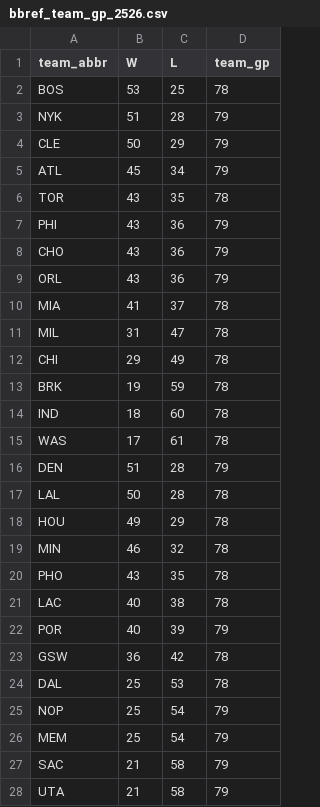
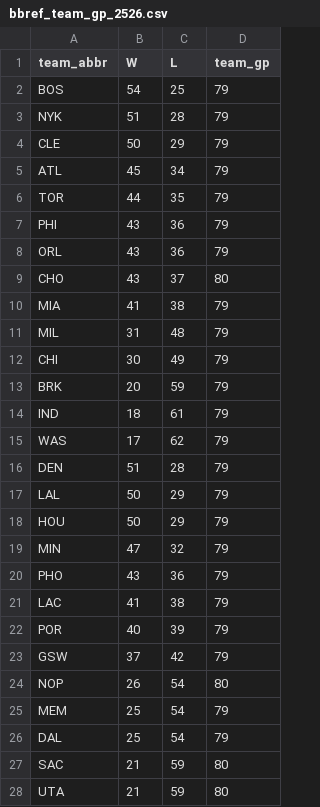
Before and after one commit to entropyisrude/nba-luck-adjustment, a CSV file: data/bbref_team_gp_2526.csv, drawn as a sheet.

```diff
--- a/data/bbref_team_gp_2526.csv
+++ b/data/bbref_team_gp_2526.csv
@@ -1,3 +1,3 @@
 team_abbr,W,L,team_gp
-BOS,53,25,78
+BOS,54,25,79
 NYK,51,28,79
@@ -5,24 +5,24 @@ CLE,50,29,79
 ATL,45,34,79
-TOR,43,35,78
+TOR,44,35,79
 PHI,43,36,79
-CHO,43,36,79
 ORL,43,36,79
-MIA,41,37,78
-MIL,31,47,78
-CHI,29,49,78
-BRK,19,59,78
-IND,18,60,78
-WAS,17,61,78
+CHO,43,37,80
+MIA,41,38,79
+MIL,31,48,79
+CHI,30,49,79
+BRK,20,59,79
+IND,18,61,79
+WAS,17,62,79
 DEN,51,28,79
-LAL,50,28,78
-HOU,49,29,78
-MIN,46,32,78
-PHO,43,35,78
-LAC,40,38,78
+LAL,50,29,79
+HOU,50,29,79
+MIN,47,32,79
+PHO,43,36,79
+LAC,41,38,79
 POR,40,39,79
-GSW,36,42,78
-DAL,25,53,78
-NOP,25,54,79
+GSW,37,42,79
+NOP,26,54,80
 MEM,25,54,79
-SAC,21,58,79
-UTA,21,58,79
+DAL,25,54,79
+SAC,21,59,80
+UTA,21,59,80
```
Also changed, not shown: data/bbref_advanced_2526.csv, data/player_onoff_history.csv, 17 other files.
